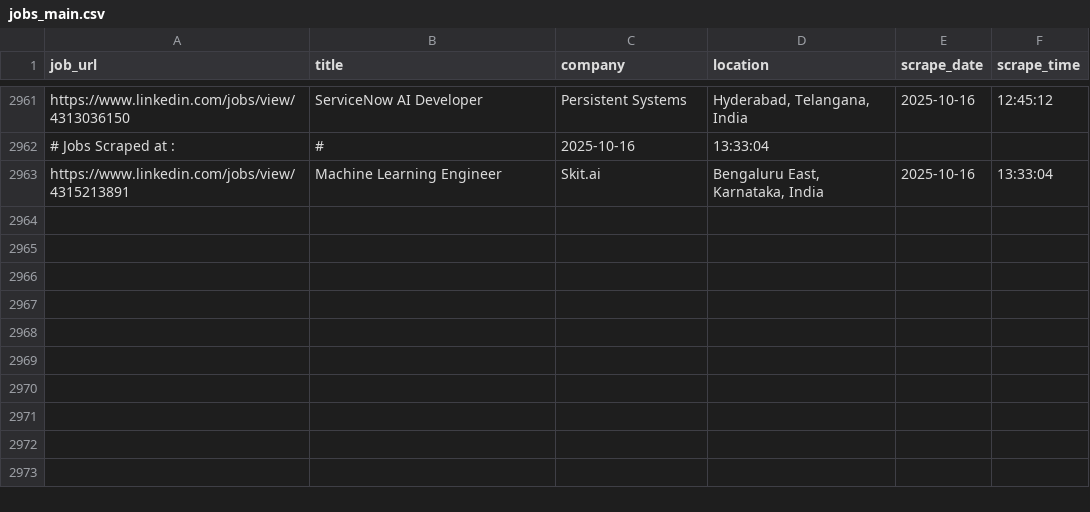
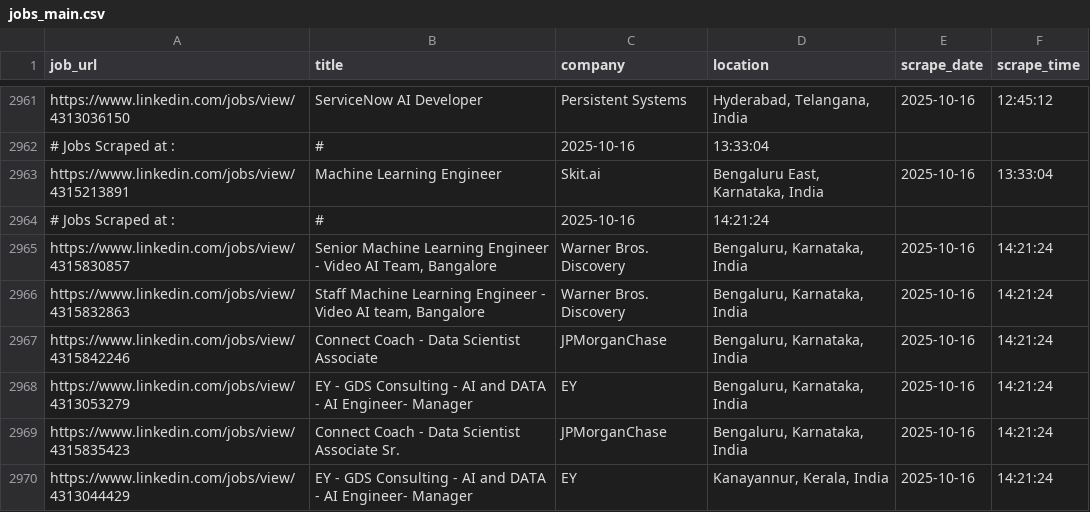
Before and after one commit to ANKIT0017/AUTO-search, a CSV file: jobs_main.csv, drawn as a sheet; only a part is shown, gaps mark what is left out; the diff names each change by its address in the sheet, - before the commit and + after, or states it on an @@ line.

```diff
--- a/jobs_main.csv
+++ b/jobs_main.csv
+row 2964: # Jobs Scraped at : | # | 2025-10-16 | 14:21:24
+row 2965: https://www.linkedin.com/jobs/view/4315830857 | Senior Machine Learning Engineer - Video AI Team, Bangalore | Warner Bros. Discovery | Bengaluru, Karnataka, India | 2025-10-16 | 14:21:24
+row 2966: https://www.linkedin.com/jobs/view/4315832863 | Staff Machine Learning Engineer - Video AI team, Bangalore | Warner Bros. Discovery | Bengaluru, Karnataka, India | 2025-10-16 | 14:21:24
+row 2967: https://www.linkedin.com/jobs/view/4315842246 | Connect Coach - Data Scientist Associate | JPMorganChase | Bengaluru, Karnataka, India | 2025-10-16 | 14:21:24
+row 2968: https://www.linkedin.com/jobs/view/4313053279 | EY - GDS Consulting - AI and DATA - AI Engineer- Manager | EY | Bengaluru, Karnataka, India | 2025-10-16 | 14:21:24
+row 2969: https://www.linkedin.com/jobs/view/4315835423 | Connect Coach - Data Scientist Associate Sr. | JPMorganChase | Bengaluru, Karnataka, India | 2025-10-16 | 14:21:24
+row 2970: https://www.linkedin.com/jobs/view/4313044429 | EY - GDS Consulting - AI and DATA - AI Engineer- Manager | EY | Kanayannur, Kerala, India | 2025-10-16 | 14:21:24
```
